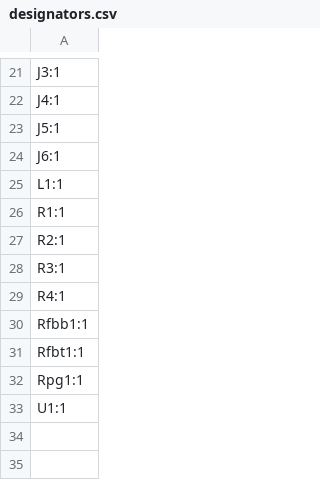
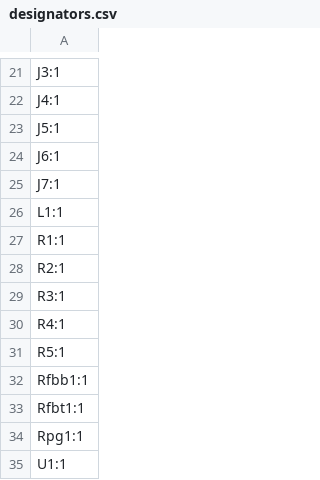
Before and after one commit to PedPEx/EM7004-Maho-Philips-432, a CSV file: production/designators.csv, drawn as a sheet; only a part is shown, gaps mark what is left out.

```diff
--- a/production/designators.csv
+++ b/production/designators.csv
@@ -24,2 +24,3 @@ J5:1
 J6:1
+J7:1
 L1:1
@@ -29,2 +30,3 @@ R3:1
 R4:1
+R5:1
 Rfbb1:1
```
Also changed, not shown: production/bom.csv, production/positions.csv, 14 other files.
